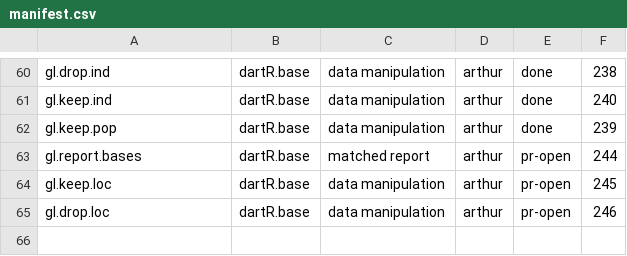
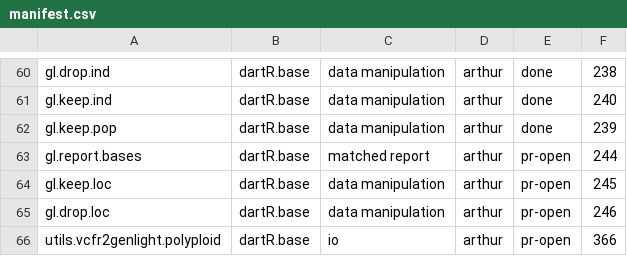
Before and after one commit to green-striped-gecko/dartR.base, a CSV file: function-review/manifest.csv, drawn as a sheet; only a part is shown, gaps mark what is left out.

```diff
--- a/function-review/manifest.csv
+++ b/function-review/manifest.csv
@@ -65 +65,2 @@ gl.keep.loc,dartR.base,data manipulation,arthur,pr-open,245
 gl.drop.loc,dartR.base,data manipulation,arthur,pr-open,246
+utils.vcfr2genlight.polyploid,dartR.base,io,arthur,pr-open,366
```
Also changed, not shown: 1 other file.
